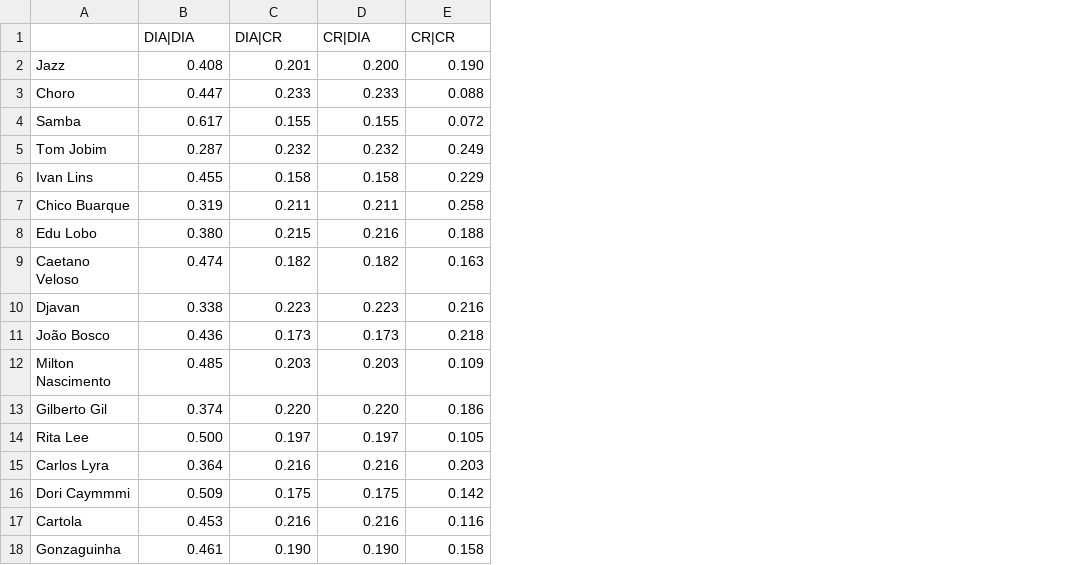
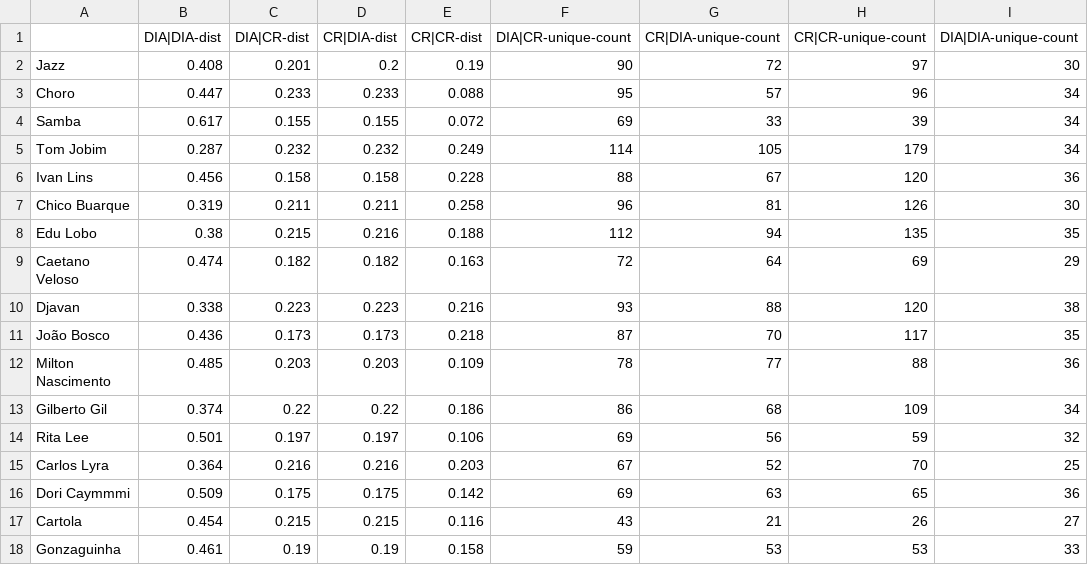
Before and after one commit to ProjetoMPB/site, a CSV file: resultados/2H3e.csv, drawn as a sheet; removed rows and columns are numbered as before the commit, all else as after; the diff names each change by its address in the sheet, - before the commit and + after, or states it on an @@ line.

Commit message:
Reorganizar resultados

```diff
--- a/resultados/2H3e.csv
+++ b/resultados/2H3e.csv
+column F, rows 2-18: 90 | 95 | 69 | 114 | 88 | 96 | 112 | 72 | 93 | 87 | 78 | 86 | 69 | 67 | 69 | 43 | 59
+column G, rows 2-18: 72 | 57 | 33 | 105 | 67 | 81 | 94 | 64 | 88 | 70 | 77 | 68 | 56 | 52 | 63 | 21 | 53
+column H, rows 2-18: 97 | 96 | 39 | 179 | 120 | 126 | 135 | 69 | 120 | 117 | 88 | 109 | 59 | 70 | 65 | 26 | 53
+column I, rows 2-18: 30 | 34 | 34 | 34 | 36 | 30 | 35 | 29 | 38 | 35 | 36 | 34 | 32 | 25 | 36 | 27 | 33
-row 1:  | DIA|DIA | DIA|CR | CR|DIA | CR|CR
+row 1:  | DIA|DIA-dist | DIA|CR-dist | CR|DIA-dist | CR|CR-dist | DIA|CR-unique-count | CR|DIA-unique-count | CR|CR-unique-count | DIA|DIA-unique-count
-D2: 0.200
+D2: 0.2
-E2: 0.190
+E2: 0.19
-B6: 0.455
+B6: 0.456
-E6: 0.229
+E6: 0.228
-B8: 0.380
+B8: 0.38
-C13: 0.220
+C13: 0.22
-D13: 0.220
+D13: 0.22
-B14: 0.500
+B14: 0.501
-E14: 0.105
+E14: 0.106
-B17: 0.453
+B17: 0.454
-C17: 0.216
+C17: 0.215
-D17: 0.216
+D17: 0.215
-C18: 0.190
+C18: 0.19
-D18: 0.190
+D18: 0.19
```
Also changed, not shown: resultados/2H2b.csv, resultados/2H2d.csv, 43 other files.
